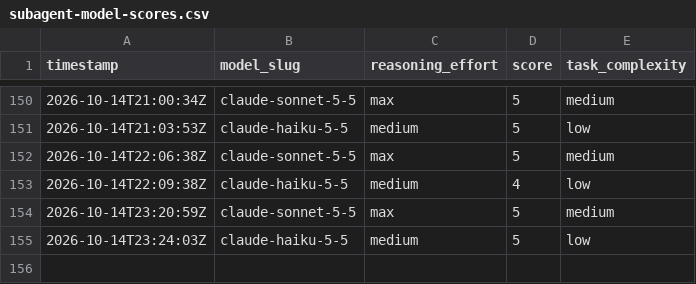
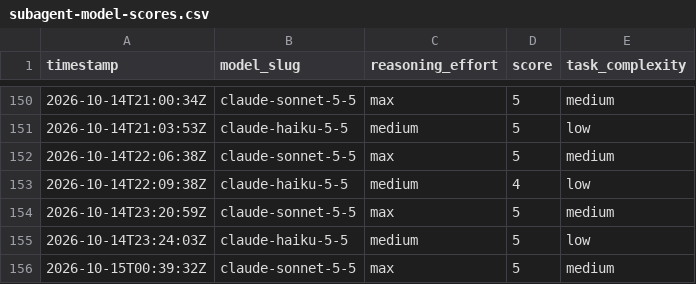
Before and after one commit to ctjobready/ctg, a CSV file: subagent-model-scores.csv, drawn as a sheet; only a part is shown, gaps mark what is left out; the diff names each change by its address in the sheet, - before the commit and + after, or states it on an @@ line.

```diff
--- a/subagent-model-scores.csv
+++ b/subagent-model-scores.csv
+row 156: 2026-10-15T00:39:32Z | claude-sonnet-5-5 | max | 5 | medium
```
